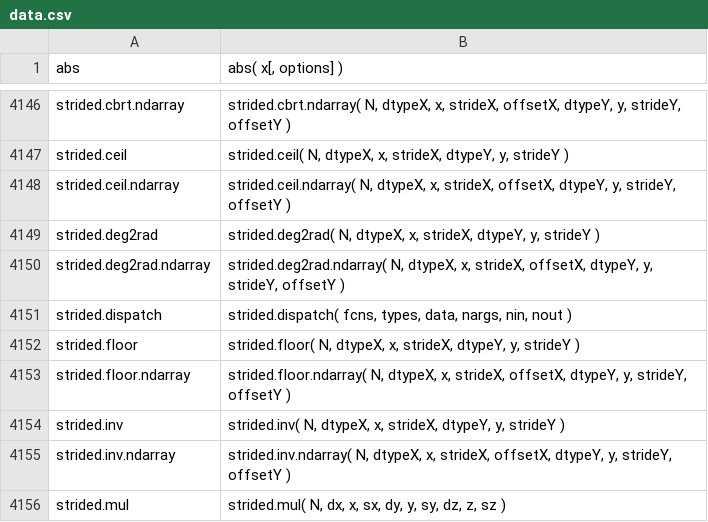
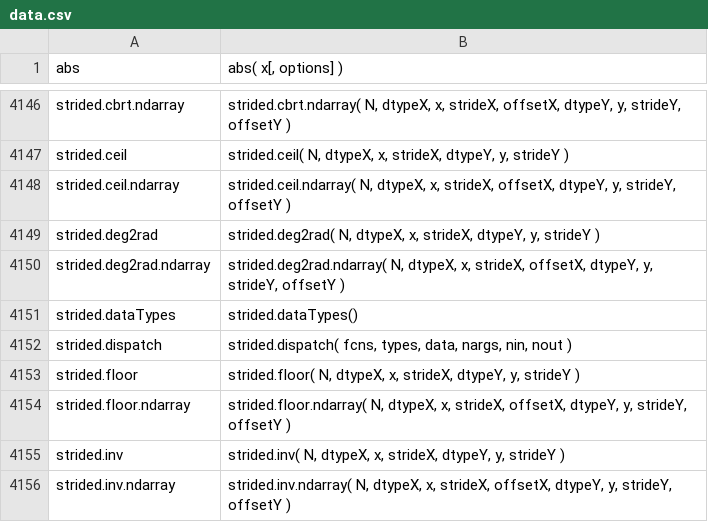
Before and after one commit to stdlib-js/repl-signature, a CSV file: data/data.csv, drawn as a sheet; only a part is shown, gaps mark what is left out; the shorter side is filled out with more unchanged rows; the diff names each change by its address in the sheet, - before the commit and + after, or states it on an @@ line.

```diff
--- a/data/data.csv
+++ b/data/data.csv
+row 4151: strided.dataTypes | strided.dataTypes()
```
Also changed, not shown: 1 other file.
